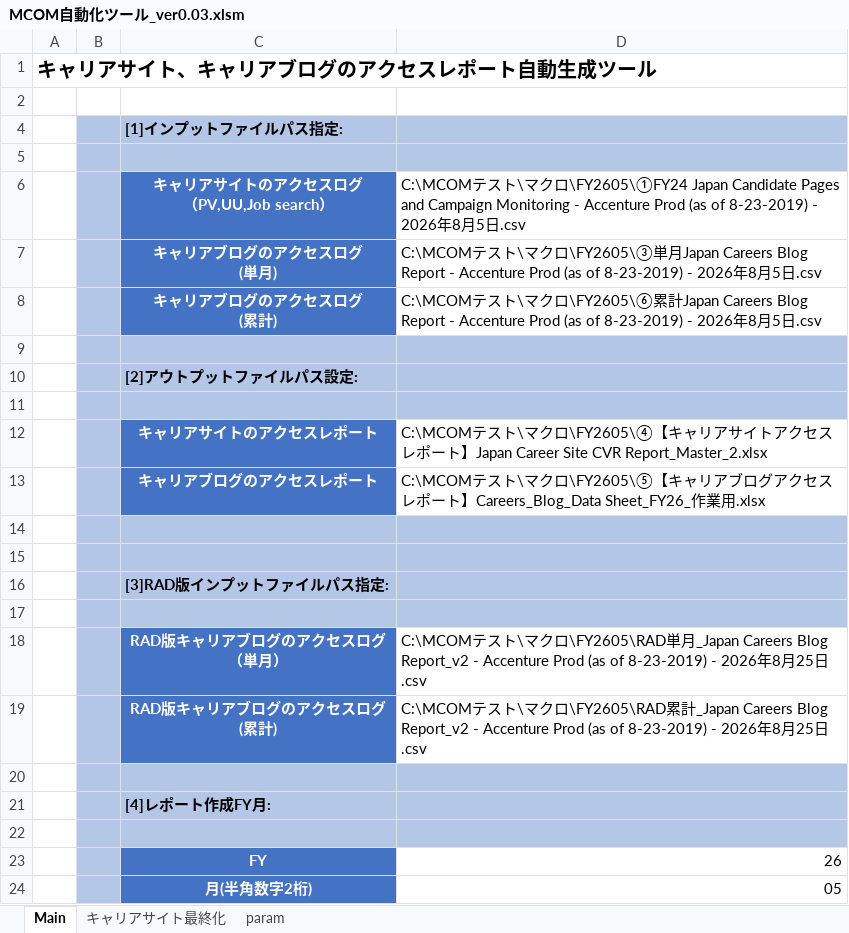
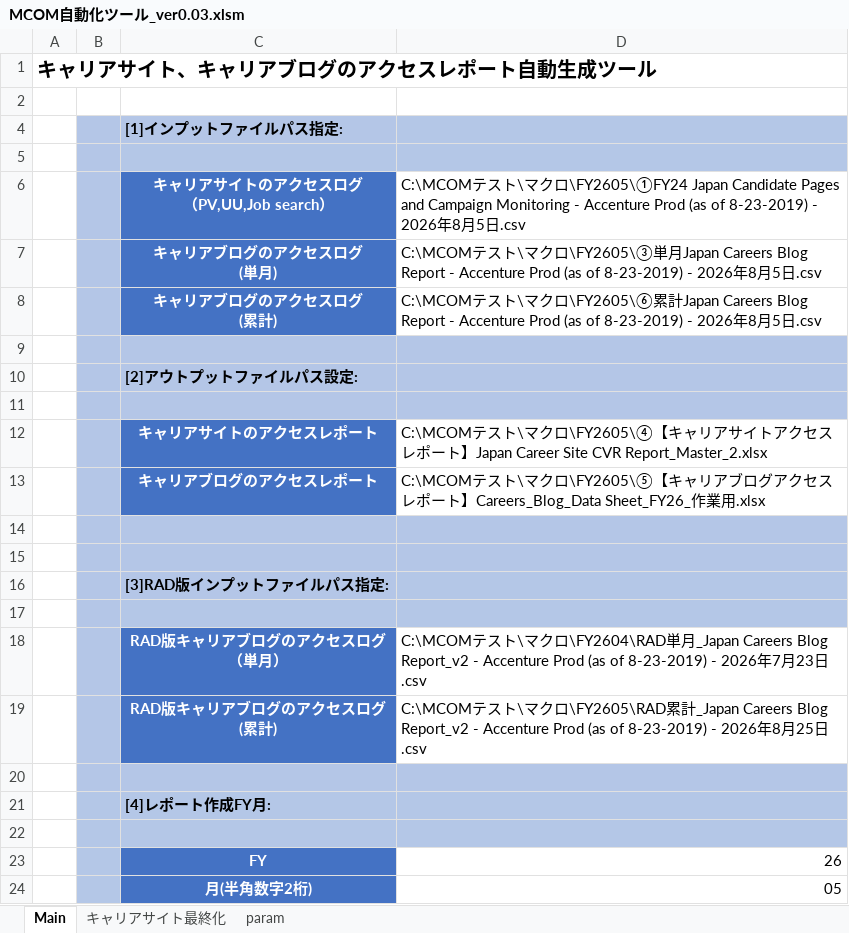
Before and after one commit to nogizakapython/test1, an Excel workbook: M0131/MCOM自動化ツール_ver0.03.xlsm, sheet Main, drawn as a sheet; values as stored, in another font and other column widths than the file's, no borders; charts and pictures not drawn; the diff names each change by its address in the sheet, - before the commit and + after, or states it on an @@ line.

Commit message:
Modefy20260909

```diff
--- a/M0131/MCOM自動化ツール_ver0.03.xlsm (sheet Main)
+++ b/M0131/MCOM自動化ツール_ver0.03.xlsm (sheet Main)
-D18: …クロ\FY2605\RAD単月_Japan Careers Blog Report_v2 - Accenture Prod (as of 8-23-2019) - 2026年8月25日.csv
+D18: …クロ\FY2604\RAD単月_Japan Careers Blog Report_v2 - Accenture Prod (as of 8-23-2019) - 2026年7月23日.csv
```
